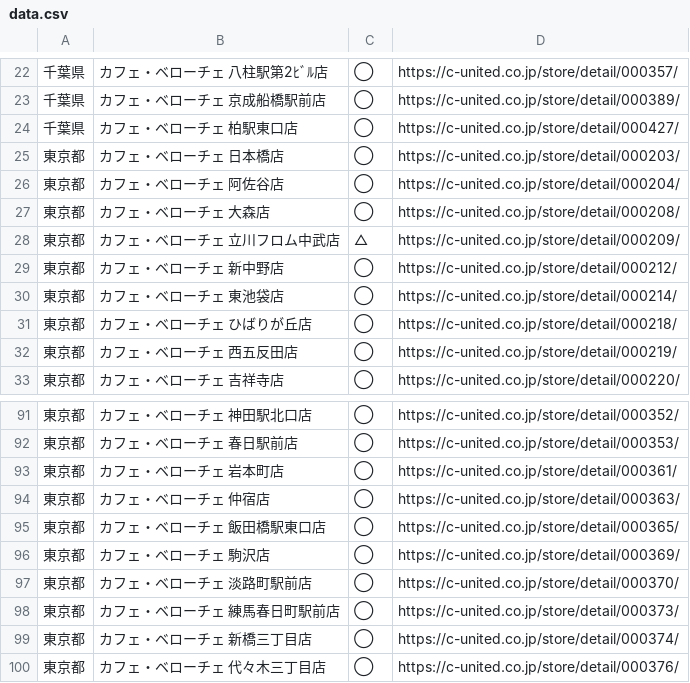
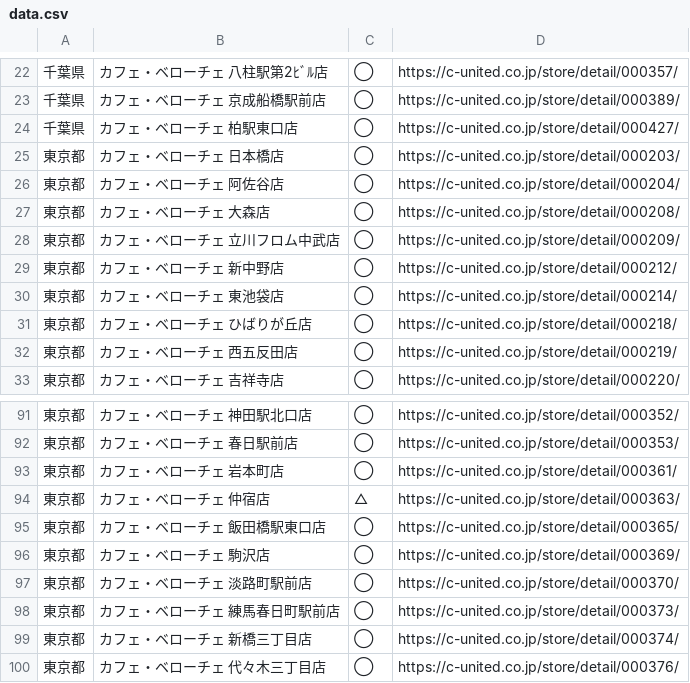
Before and after one commit to otkzh/fuchineko-watcher, a CSV file: data.csv, drawn as a sheet; only a part is shown, gaps mark what is left out; the diff names each change by its address in the sheet, - before the commit and + after, or states it on an @@ line.

```diff
--- a/data.csv
+++ b/data.csv
-C28: △
+C28: ◯
-C94: ◯
+C94: △
```
